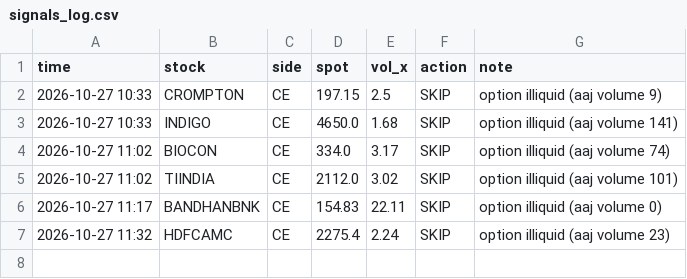
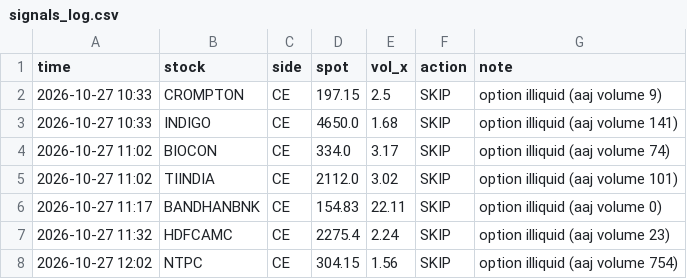
Before and after one commit to arvindpca/NSE-Option-Strategy, a CSV file: state/signals_log.csv, drawn as a sheet.

```diff
--- a/state/signals_log.csv
+++ b/state/signals_log.csv
@@ -7 +7,2 @@ time,stock,side,spot,vol_x,action,note
 2026-10-27 11:32,HDFCAMC,CE,2275.4,2.24,SKIP,option illiquid (aaj volume 23)
+2026-10-27 12:02,NTPC,CE,304.15,1.56,SKIP,option illiquid (aaj volume 754)
```
Also changed, not shown: 3 other files.
